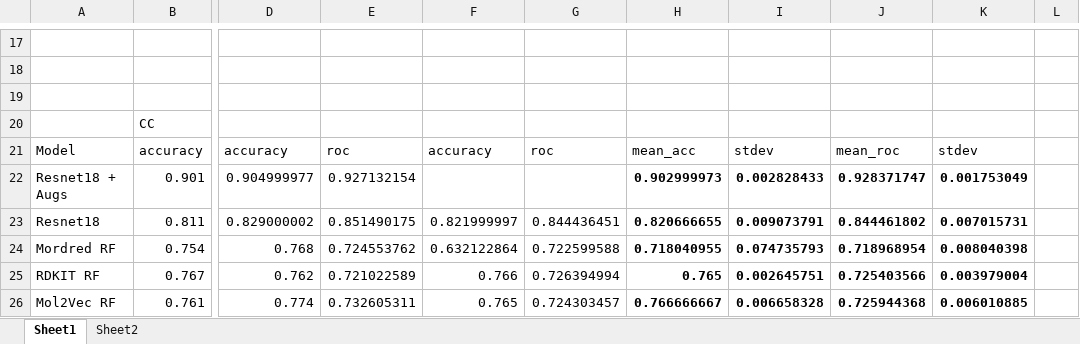
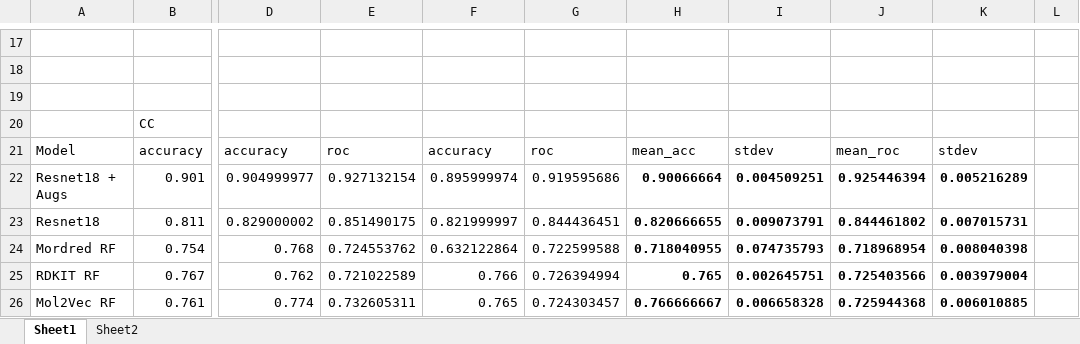
Before and after one commit to MRW-Code/images_as_molecular_representations, an Excel workbook: checkpoints/model_metrics.xlsx, sheet Sheet1, drawn as a sheet; only a part is shown, gaps mark what is left out; values as stored, in another font and other column widths than the file's, no borders; the diff names each change by its address in the sheet, - before the commit and + after, or states it on an @@ line.

Commit message:
new metric result

```diff
--- a/checkpoints/model_metrics.xlsx (sheet Sheet1)
+++ b/checkpoints/model_metrics.xlsx (sheet Sheet1)
-F22: (empty)
+F22: 0.895999974
-G22: (empty)
+G22: 0.919595686
-H22: 0.902999973
+H22: 0.90066664
-I22: 0.002828433
+I22: 0.004509251
-J22: 0.928371747
+J22: 0.925446394
-K22: 0.001753049
+K22: 0.005216289
```
